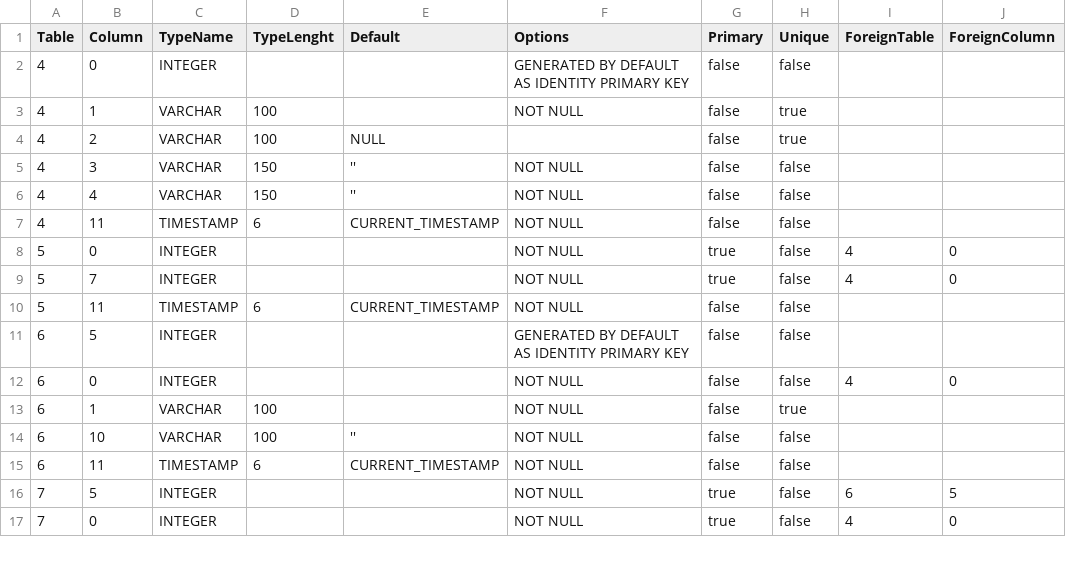
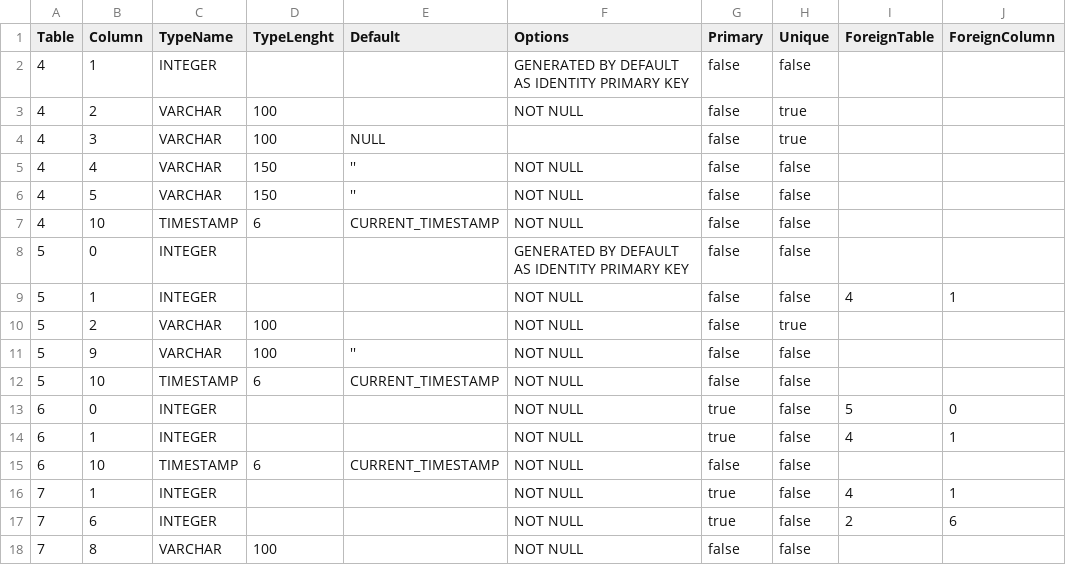
Before and after one commit to prrvchr/gContactOOo, a CSV file: gContactOOo/hsqldb/TableColumn.csv, drawn as a sheet; only a part is shown; the diff covers the shown part only.

```diff
--- a/gContactOOo/hsqldb/TableColumn.csv
+++ b/gContactOOo/hsqldb/TableColumn.csv
@@ -1,17 +1,18 @@
 Table|Column|TypeName|TypeLenght|Default|Options|Primary|Unique|ForeignTable|ForeignColumn
-4|0|INTEGER|||GENERATED BY DEFAULT AS IDENTITY PRIMARY KEY|false|false||
-4|1|VARCHAR|100||NOT NULL|false|true||
-4|2|VARCHAR|100|NULL||false|true||
-4|3|VARCHAR|150|''|NOT NULL|false|false||
+4|1|INTEGER|||GENERATED BY DEFAULT AS IDENTITY PRIMARY KEY|false|false||
+4|2|VARCHAR|100||NOT NULL|false|true||
+4|3|VARCHAR|100|NULL||false|true||
 4|4|VARCHAR|150|''|NOT NULL|false|false||
-4|11|TIMESTAMP|6|CURRENT_TIMESTAMP|NOT NULL|false|false||
-5|0|INTEGER|||NOT NULL|true|false|4|0
-5|7|INTEGER|||NOT NULL|true|false|4|0
-5|11|TIMESTAMP|6|CURRENT_TIMESTAMP|NOT NULL|false|false||
-6|5|INTEGER|||GENERATED BY DEFAULT AS IDENTITY PRIMARY KEY|false|false||
-6|0|INTEGER|||NOT NULL|false|false|4|0
-6|1|VARCHAR|100||NOT NULL|false|true||
-6|10|VARCHAR|100|''|NOT NULL|false|false||
-6|11|TIMESTAMP|6|CURRENT_TIMESTAMP|NOT NULL|false|false||
-7|5|INTEGER|||NOT NULL|true|false|6|5
-7|0|INTEGER|||NOT NULL|true|false|4|0
+4|5|VARCHAR|150|''|NOT NULL|false|false||
+4|10|TIMESTAMP|6|CURRENT_TIMESTAMP|NOT NULL|false|false||
+5|0|INTEGER|||GENERATED BY DEFAULT AS IDENTITY PRIMARY KEY|false|false||
+5|1|INTEGER|||NOT NULL|false|false|4|1
+5|2|VARCHAR|100||NOT NULL|false|true||
+5|9|VARCHAR|100|''|NOT NULL|false|false||
+5|10|TIMESTAMP|6|CURRENT_TIMESTAMP|NOT NULL|false|false||
+6|0|INTEGER|||NOT NULL|true|false|5|0
+6|1|INTEGER|||NOT NULL|true|false|4|1
+6|10|TIMESTAMP|6|CURRENT_TIMESTAMP|NOT NULL|false|false||
+7|1|INTEGER|||NOT NULL|true|false|4|1
+7|6|INTEGER|||NOT NULL|true|false|2|6
+7|8|VARCHAR|100||NOT NULL|false|false||
```
Also changed, not shown: 1 added row, 5 removed rows and 37 edited cells elsewhere in this file, gContactOOo/hsqldb/Fields.csv, gContactOOo/hsqldb/Tables.csv, 17 other files.
